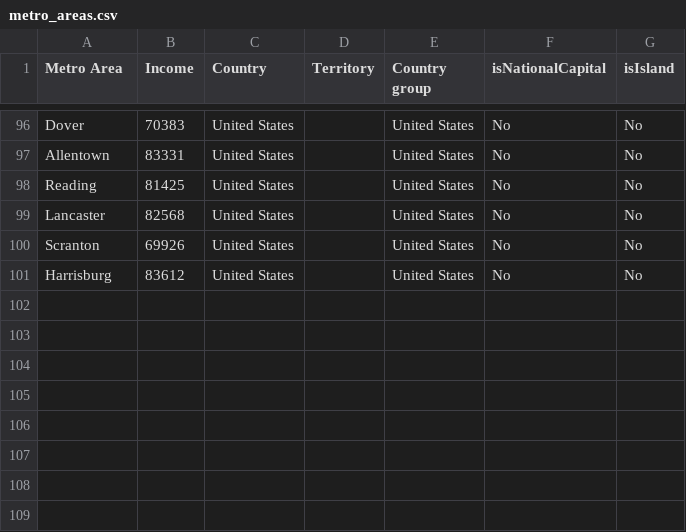
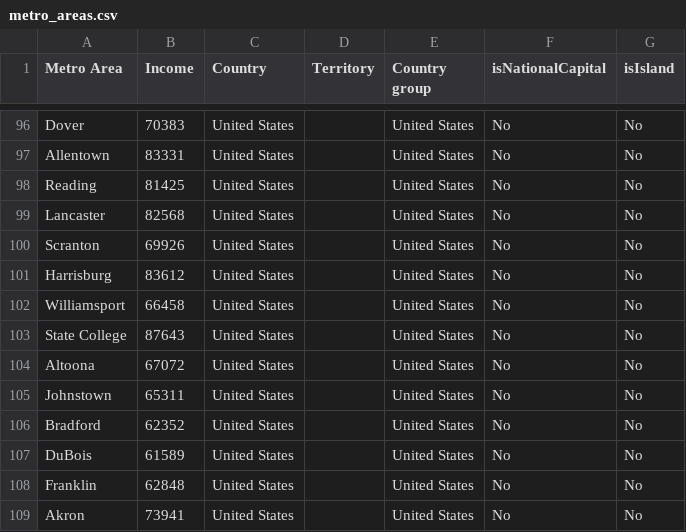
Before and after one commit to johnbrussell/airline-game, a CSV file: data/metro_areas.csv, drawn as a sheet; only a part is shown, gaps mark what is left out.

```diff
--- a/data/metro_areas.csv
+++ b/data/metro_areas.csv
@@ -101 +101,9 @@ Scranton,69926,United States,,United States,No,No
 Harrisburg,83612,United States,,United States,No,No
+Williamsport,66458,United States,,United States,No,No
+State College,87643,United States,,United States,No,No
+Altoona,67072,United States,,United States,No,No
+Johnstown,65311,United States,,United States,No,No
+Bradford,62352,United States,,United States,No,No
+DuBois,61589,United States,,United States,No,No
+Franklin,62848,United States,,United States,No,No
+Akron,73941,United States,,United States,No,No
```
Also changed, not shown: data/airports.csv, data/populations.csv, 1 other file.
